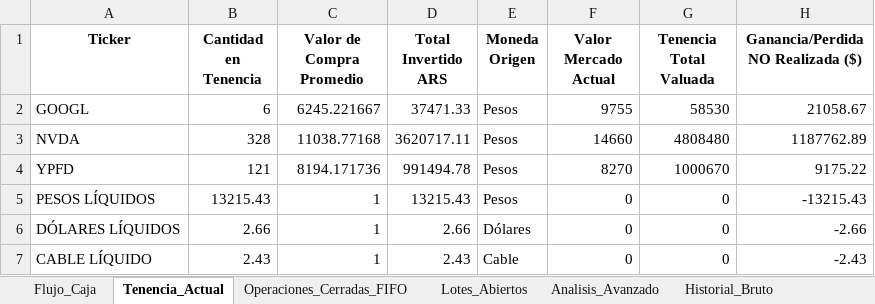
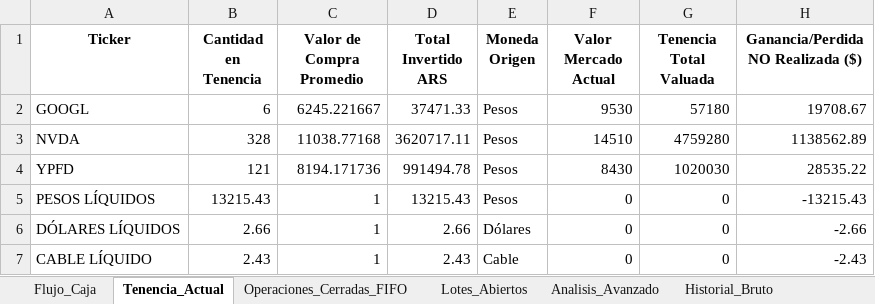
Before and after one commit to martindiazrivera/dashboard-hna, an Excel workbook: mi_cartera_balanz/data/Reporte_Avanzado_Cartera.xlsx, sheet Tenencia_Actual, drawn as a sheet; values as stored, in another font and other column widths than the file's, no borders; the diff names each change by its address in the sheet, - before the commit and + after, or states it on an @@ line.

```diff
--- a/mi_cartera_balanz/data/Reporte_Avanzado_Cartera.xlsx (sheet Tenencia_Actual)
+++ b/mi_cartera_balanz/data/Reporte_Avanzado_Cartera.xlsx (sheet Tenencia_Actual)
-F2 (Valor Mercado Actual): 9755
+F2 (Valor Mercado Actual): 9530
-G2 (Tenencia Total Valuada): 58530
+G2 (Tenencia Total Valuada): 57180
-H2: 21058.67
+H2: 19708.67
-F3 (Valor Mercado Actual): 14660
+F3 (Valor Mercado Actual): 14510
-G3 (Tenencia Total Valuada): 4808480
+G3 (Tenencia Total Valuada): 4759280
-H3: 1187762.89
+H3: 1138562.89
-F4 (Valor Mercado Actual): 8270
+F4 (Valor Mercado Actual): 8430
-G4 (Tenencia Total Valuada): 1000670
+G4 (Tenencia Total Valuada): 1020030
-H4: 9175.22
+H4: 28535.22
```
Also changed, not shown: sheet Macro_Benchmark.
